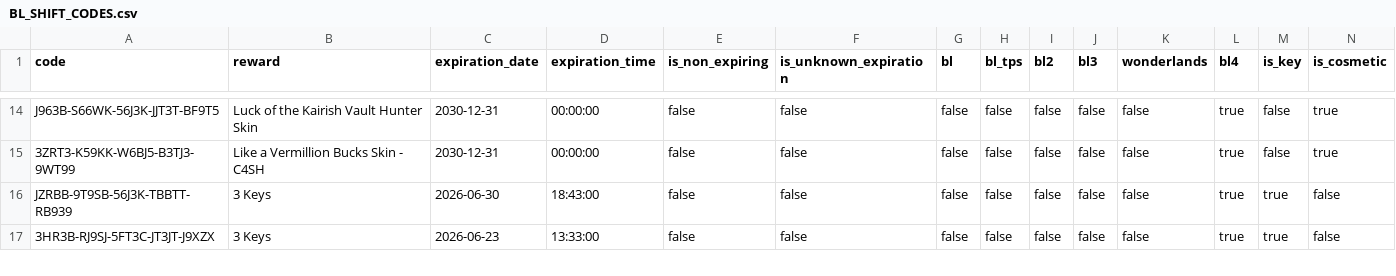
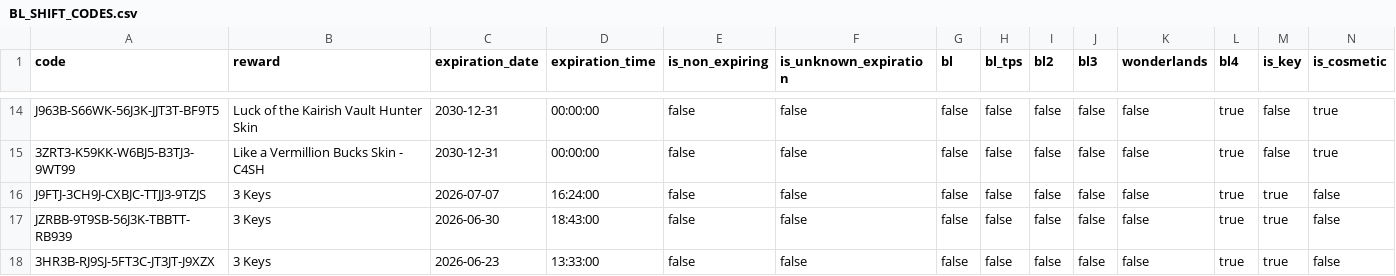
Before and after one commit to bmoler68/BorderlandsSHiFTCodes, a CSV file: appdata/BL_SHIFT_CODES.csv, drawn as a sheet; only a part is shown, gaps mark what is left out; rows hold the shown columns only; the diff names each change by its address in the sheet, - before the commit and + after, or states it on an @@ line.

```diff
--- a/appdata/BL_SHIFT_CODES.csv
+++ b/appdata/BL_SHIFT_CODES.csv
+row 16: J9FTJ-3CH9J-CXBJC-TTJJ3-9TZJS | 3 Keys | 2026-07-07 | 16:24:00 | false | false | false | false | false | false | false | true | true | false
```
